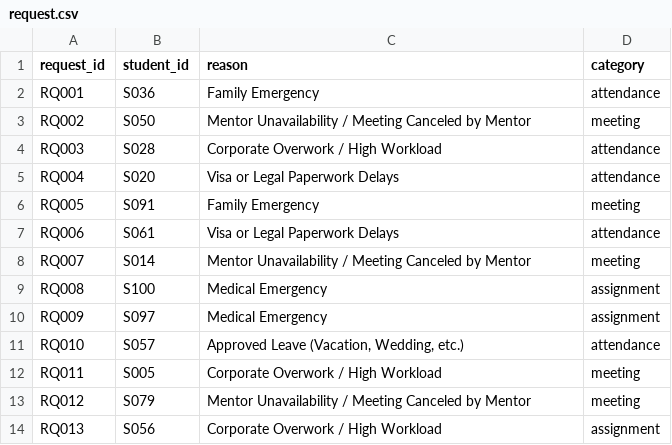
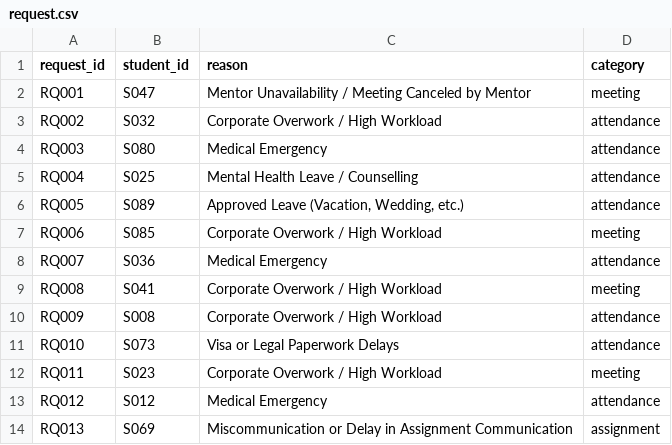
Before and after one commit to Sachin1229/Mentor_management_system, a CSV file: Week2/request.csv, drawn as a sheet; only a part is shown; the diff covers the shown part only.

```diff
--- a/Week2/request.csv
+++ b/Week2/request.csv
@@ -1,14 +1,14 @@
 request_id,student_id,reason,category
-RQ001,S036,Family Emergency,attendance
-RQ002,S050,Mentor Unavailability / Meeting Canceled by Mentor,meeting
-RQ003,S028,Corporate Overwork / High Workload,attendance
-RQ004,S020,Visa or Legal Paperwork Delays,attendance
-RQ005,S091,Family Emergency,meeting
-RQ006,S061,Visa or Legal Paperwork Delays,attendance
-RQ007,S014,Mentor Unavailability / Meeting Canceled by Mentor,meeting
-RQ008,S100,Medical Emergency,assignment
-RQ009,S097,Medical Emergency,assignment
-RQ010,S057,"Approved Leave (Vacation, Wedding, etc.)",attendance
-RQ011,S005,Corporate Overwork / High Workload,meeting
-RQ012,S079,Mentor Unavailability / Meeting Canceled by Mentor,meeting
-RQ013,S056,Corporate Overwork / High Workload,assignment
+RQ001,S047,Mentor Unavailability / Meeting Canceled by Mentor,meeting
+RQ002,S032,Corporate Overwork / High Workload,attendance
+RQ003,S080,Medical Emergency,attendance
+RQ004,S025,Mental Health Leave / Counselling,attendance
+RQ005,S089,"Approved Leave (Vacation, Wedding, etc.)",attendance
+RQ006,S085,Corporate Overwork / High Workload,meeting
+RQ007,S036,Medical Emergency,attendance
+RQ008,S041,Corporate Overwork / High Workload,meeting
+RQ009,S008,Corporate Overwork / High Workload,attendance
+RQ010,S073,Visa or Legal Paperwork Delays,attendance
+RQ011,S023,Corporate Overwork / High Workload,meeting
+RQ012,S012,Medical Emergency,attendance
+RQ013,S069,Miscommunication or Delay in Assignment Communication,assignment
```
Also changed, not shown: 41 edited cells elsewhere in this file, Week2/academic_progress.csv, Week2/industry_mentor.csv, 7 other files.
